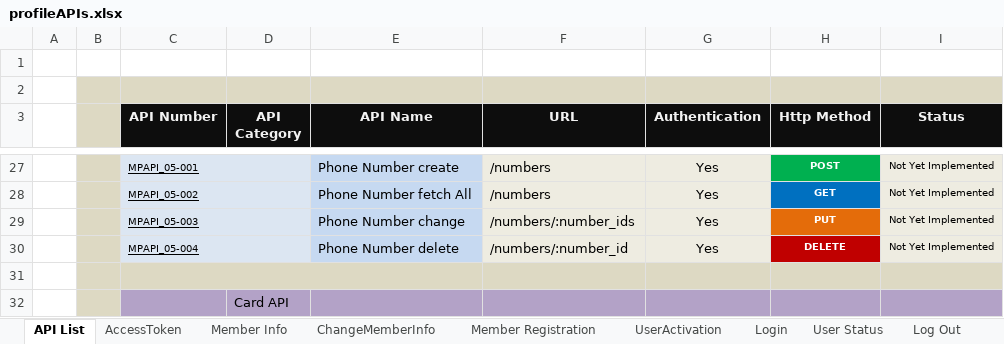
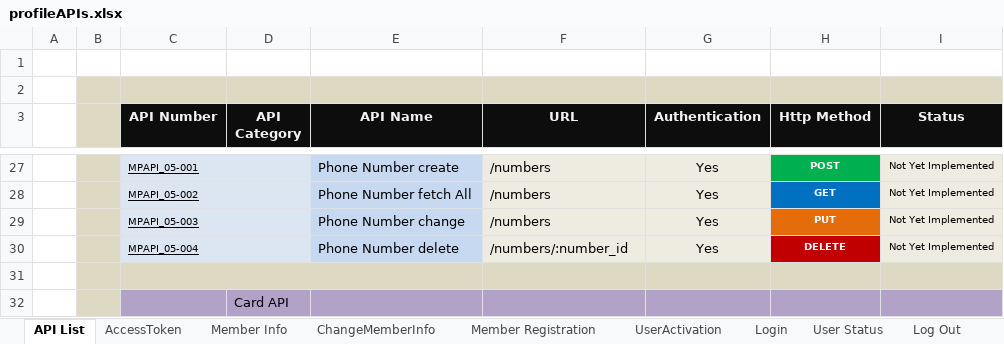
Before and after one commit to leo-sh/materil-profile, an Excel workbook: docs/profileAPIs.xlsx, sheet API List, drawn as a sheet; only a part is shown, gaps mark what is left out; values as stored, in another font and other column widths than the file's, no borders; the diff names each change by its address in the sheet, - before the commit and + after, or states it on an @@ line.

```diff
--- a/docs/profileAPIs.xlsx (sheet API List)
+++ b/docs/profileAPIs.xlsx (sheet API List)
-F29 (URL): /numbers/:number_ids
+F29 (URL): /numbers
```
Also changed, not shown: sheet Lists, other sheet tabs, charts or pictures, 10 other files.
